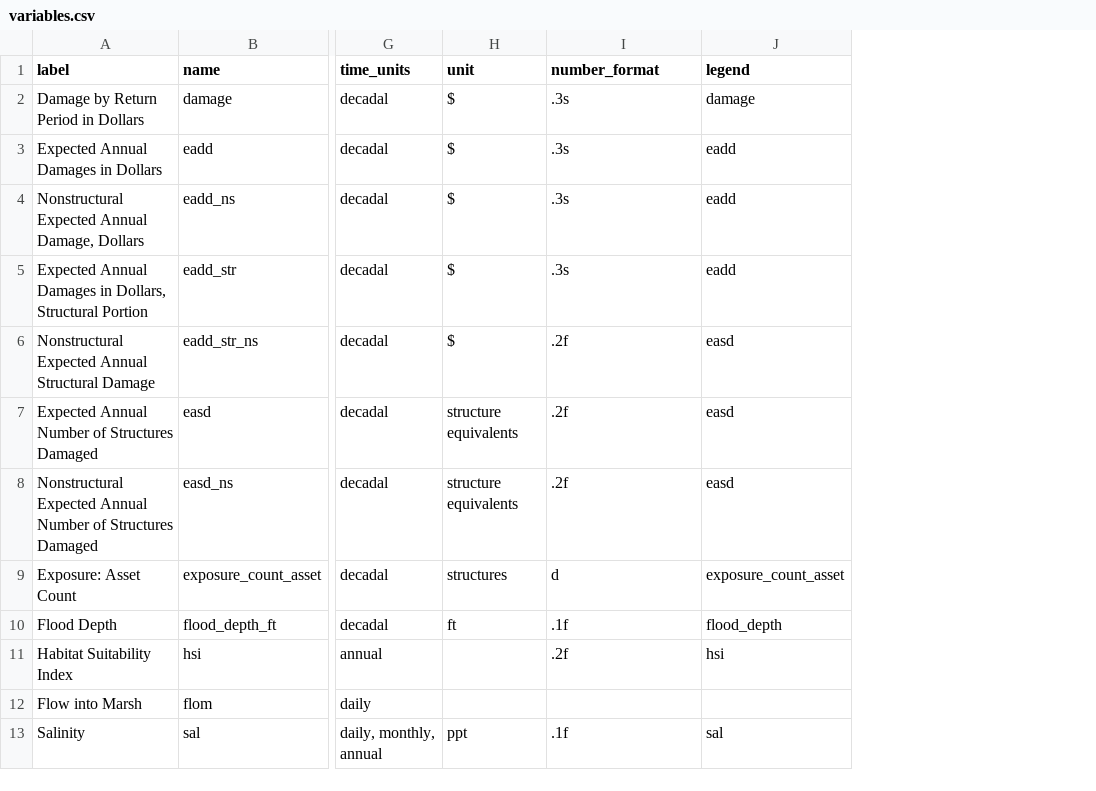
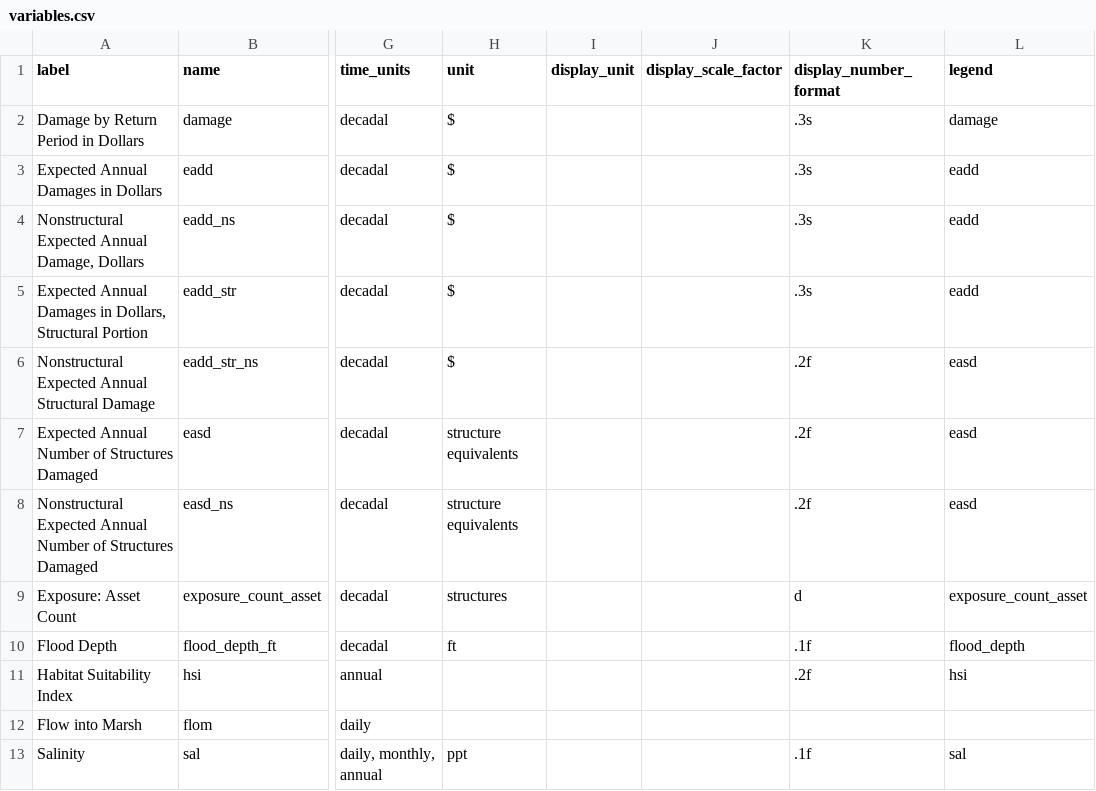
Before and after one commit to pscedu/cpra.mp.data, a CSV file: cpra/mp/data/structure/variables.csv, drawn as a sheet; only a part is shown, gaps mark what is left out; addresses are those after the commit; the diff names each change by its address in the sheet, - before the commit and + after, or states it on an @@ line.

Commit message:
feat(structure): add display format columns

```diff
--- a/cpra/mp/data/structure/variables.csv
+++ b/cpra/mp/data/structure/variables.csv
+column I (display_unit), empty
+column J (display_scale_factor), empty
-K1: number_format
+K1: display_number_format
```
Also changed, not shown: 11 other files.
